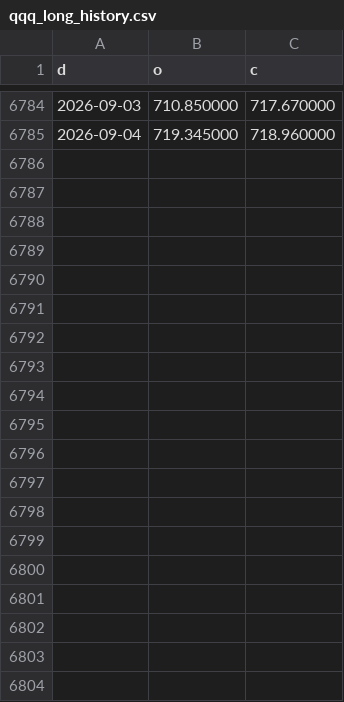
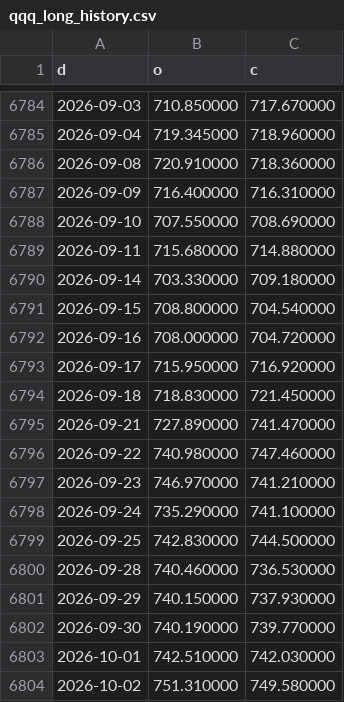
Before and after one commit to xyxyxy33e-sys/Robinhood-stock, a CSV file: data/qqq_long_history.csv, drawn as a sheet; only a part is shown, gaps mark what is left out; the diff covers the shown part only; the diff names each change by its address in the sheet, - before the commit and + after, or states it on an @@ line.

```diff
--- a/data/qqq_long_history.csv
+++ b/data/qqq_long_history.csv
+row 6786: 2026-09-08 | 720.910000 | 718.360000
+row 6787: 2026-09-09 | 716.400000 | 716.310000
+row 6788: 2026-09-10 | 707.550000 | 708.690000
+row 6789: 2026-09-11 | 715.680000 | 714.880000
+row 6790: 2026-09-14 | 703.330000 | 709.180000
+row 6791: 2026-09-15 | 708.800000 | 704.540000
+row 6792: 2026-09-16 | 708.000000 | 704.720000
+row 6793: 2026-09-17 | 715.950000 | 716.920000
+row 6794: 2026-09-18 | 718.830000 | 721.450000
+row 6795: 2026-09-21 | 727.890000 | 741.470000
+row 6796: 2026-09-22 | 740.980000 | 747.460000
+row 6797: 2026-09-23 | 746.970000 | 741.210000
+row 6798: 2026-09-24 | 735.290000 | 741.100000
+row 6799: 2026-09-25 | 742.830000 | 744.500000
+row 6800: 2026-09-28 | 740.460000 | 736.530000
+row 6801: 2026-09-29 | 740.150000 | 737.930000
+row 6802: 2026-09-30 | 740.190000 | 739.770000
+row 6803: 2026-10-01 | 742.510000 | 742.030000
+row 6804: 2026-10-02 | 751.310000 | 749.580000
```
Also changed, not shown: 31 added rows elsewhere in this file, data/qld_ohlc.csv, data/qqq_ohlc.csv, 20 other files.
